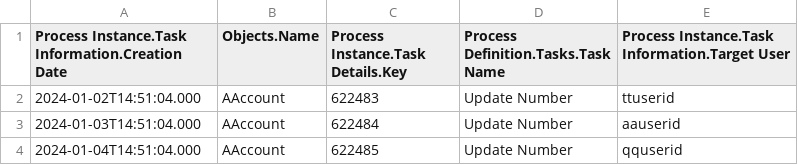
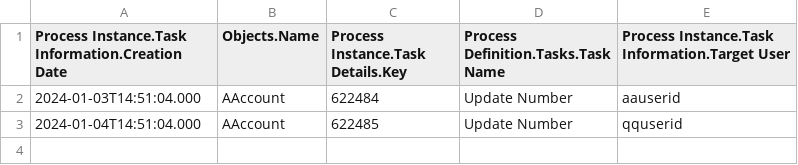
Before and after one commit to christhirst/requestsautomation, a CSV file: path.csv, drawn as a sheet.

```diff
--- a/path.csv
+++ b/path.csv
@@ -1,3 +1,2 @@
 Process Instance.Task Information.Creation Date,Objects.Name,Process Instance.Task Details.Key,Process Definition.Tasks.Task Name,Process Instance.Task Information.Target User
-2024-01-02T14:51:04.000,AAccount,622483,Update Number,ttuserid
 2024-01-03T14:51:04.000,AAccount,622484,Update Number,aauserid
```
Also changed, not shown: 2 other files.
